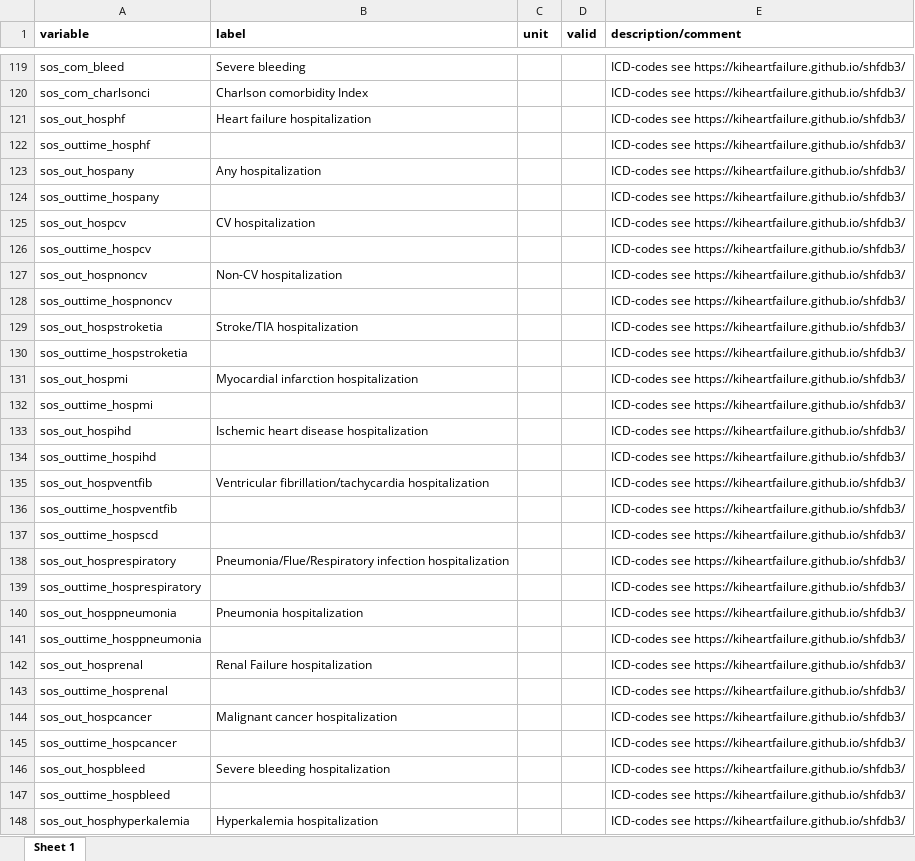
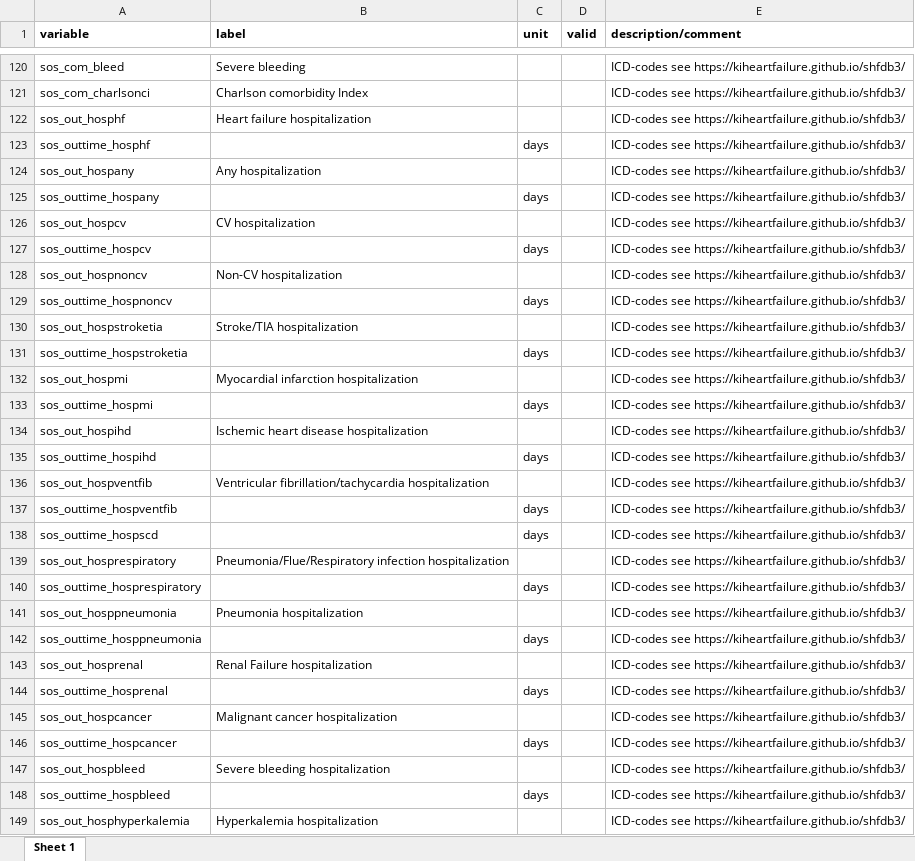
Before and after one commit to KIHeartFailure/shfdb3dm, an Excel workbook: metadata/meta_variables.xlsx, sheet Sheet 1, drawn as a sheet; only a part is shown, gaps mark what is left out; values as stored, in another font and other column widths than the file's, no borders; addresses are those after the commit; the diff covers the shown part only; the diff names each change by its address in the sheet, - before the commit and + after, or states it on an @@ line.

```diff
--- a/metadata/meta_variables.xlsx (sheet Sheet 1)
+++ b/metadata/meta_variables.xlsx (sheet Sheet 1)
-C123 (unit): (empty)
+C123 (unit): days
-C125 (unit): (empty)
+C125 (unit): days
-C127 (unit): (empty)
+C127 (unit): days
-C129 (unit): (empty)
+C129 (unit): days
-C131 (unit): (empty)
+C131 (unit): days
-C133 (unit): (empty)
+C133 (unit): days
-C135 (unit): (empty)
+C135 (unit): days
-C137:C138 (unit): (empty)
+C137:C138 (unit): days
-C140 (unit): (empty)
+C140 (unit): days
-C142 (unit): (empty)
+C142 (unit): days
-C144 (unit): (empty)
+C144 (unit): days
-C146 (unit): (empty)
+C146 (unit): days
-C148 (unit): (empty)
+C148 (unit): days
```
Also changed, not shown: 1 added row and 8 edited cells elsewhere in this sheet, metadata/meta_factorlevels.xlsx, 3 other files.
